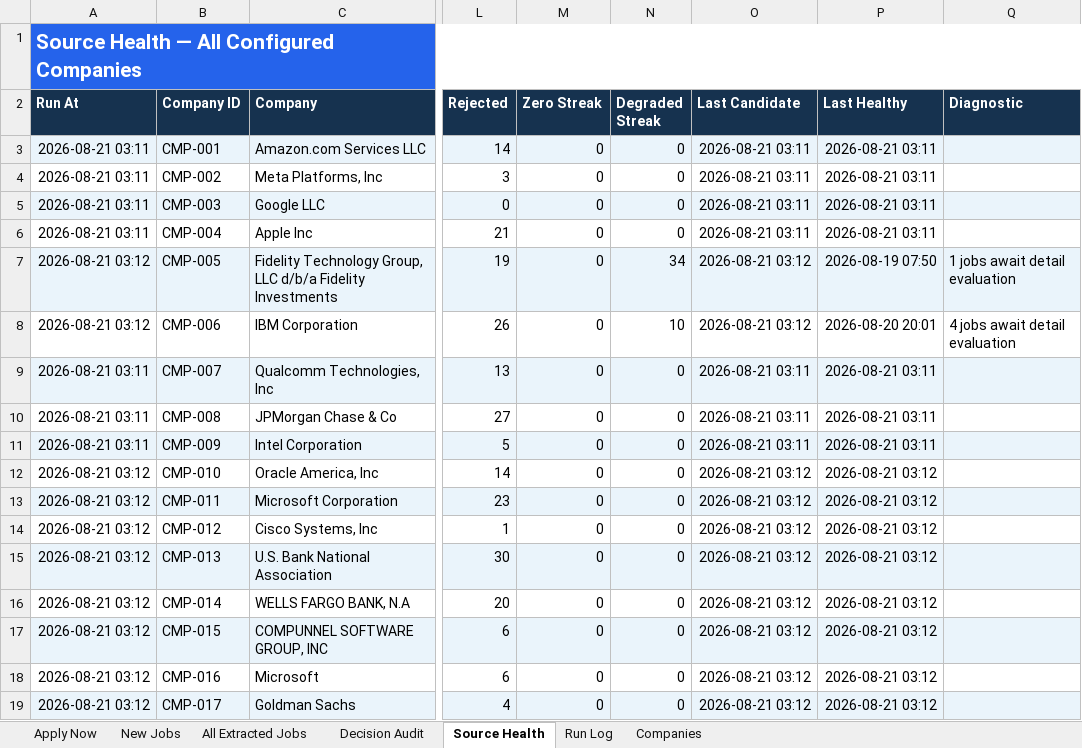
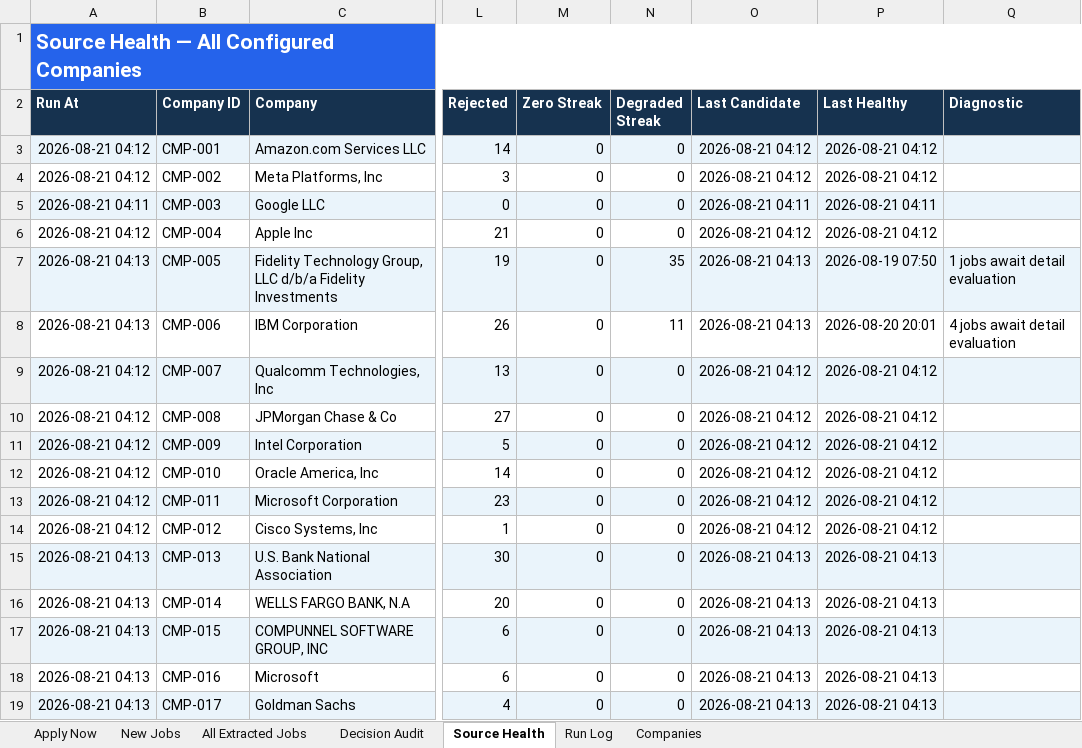
Before and after one commit to taran-dev4u/career-job-monitor, an Excel workbook: outputs/job-monitor/Job_Monitor.xlsx, sheet Source Health, drawn as a sheet; only a part is shown, gaps mark what is left out; values as stored, in another font and other column widths than the file's, no borders; table styles not drawn; the diff names each change by its address in the sheet, - before the commit and + after, or states it on an @@ line.

```diff
--- a/outputs/job-monitor/Job_Monitor.xlsx (sheet Source Health)
+++ b/outputs/job-monitor/Job_Monitor.xlsx (sheet Source Health)
-A3:A4 (Run At): 2026-08-21 03:11
+A3:A4 (Run At): 2026-08-21 04:12
-O3:O4 (Last Candidate): 2026-08-21 03:11
+O3:O4 (Last Candidate): 2026-08-21 04:12
-P3:P4 (Last Healthy): 2026-08-21 03:11
+P3:P4 (Last Healthy): 2026-08-21 04:12
-A5 (Run At): 2026-08-21 03:11
+A5 (Run At): 2026-08-21 04:11
-O5 (Last Candidate): 2026-08-21 03:11
+O5 (Last Candidate): 2026-08-21 04:11
-P5 (Last Healthy): 2026-08-21 03:11
+P5 (Last Healthy): 2026-08-21 04:11
-A6 (Run At): 2026-08-21 03:11
+A6 (Run At): 2026-08-21 04:12
-O6 (Last Candidate): 2026-08-21 03:11
+O6 (Last Candidate): 2026-08-21 04:12
-P6 (Last Healthy): 2026-08-21 03:11
+P6 (Last Healthy): 2026-08-21 04:12
-A7:A8 (Run At): 2026-08-21 03:12
+A7:A8 (Run At): 2026-08-21 04:13
-N7 (Degraded Streak): 34
+N7 (Degraded Streak): 35
-O7:O8 (Last Candidate): 2026-08-21 03:12
+O7:O8 (Last Candidate): 2026-08-21 04:13
-N8 (Degraded Streak): 10
+N8 (Degraded Streak): 11
-A9:A11 (Run At): 2026-08-21 03:11
+A9:A11 (Run At): 2026-08-21 04:12
-O9:O11 (Last Candidate): 2026-08-21 03:11
+O9:O11 (Last Candidate): 2026-08-21 04:12
-P9:P11 (Last Healthy): 2026-08-21 03:11
+P9:P11 (Last Healthy): 2026-08-21 04:12
-A12:A14 (Run At): 2026-08-21 03:12
+A12:A14 (Run At): 2026-08-21 04:12
-O12:O14 (Last Candidate): 2026-08-21 03:12
+O12:O14 (Last Candidate): 2026-08-21 04:12
-P12:P14 (Last Healthy): 2026-08-21 03:12
+P12:P14 (Last Healthy): 2026-08-21 04:12
-A15:A19 (Run At): 2026-08-21 03:12
+A15:A19 (Run At): 2026-08-21 04:13
-O15:O19 (Last Candidate): 2026-08-21 03:12
+O15:O19 (Last Candidate): 2026-08-21 04:13
-P15:P19 (Last Healthy): 2026-08-21 03:12
+P15:P19 (Last Healthy): 2026-08-21 04:13
```
Also changed, not shown: sheet Decision Audit, sheet All Extracted Jobs, sheet Run Log, sheet Apply Now, 10 other files.
